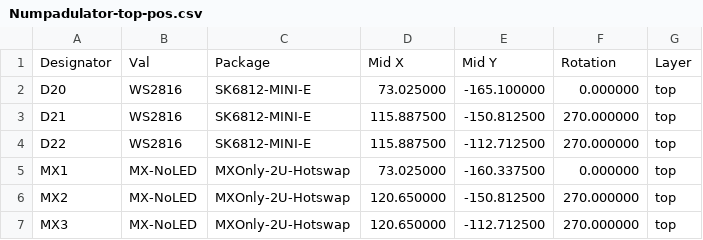
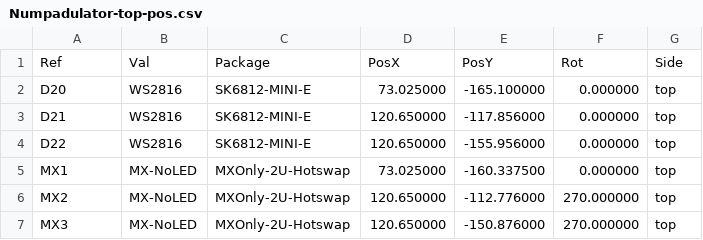
Before and after one commit to gabeklavans/Numpadulator, a CSV file: KiCad/Numpadulator-top-pos.csv, drawn as a sheet.

```diff
--- a/KiCad/Numpadulator-top-pos.csv
+++ b/KiCad/Numpadulator-top-pos.csv
@@ -1,7 +1,7 @@
-Designator,Val,Package,Mid X,Mid Y,Rotation,Layer
+Ref,Val,Package,PosX,PosY,Rot,Side
 "D20","WS2816","SK6812-MINI-E",73.025000,-165.100000,0.000000,top
-"D21","WS2816","SK6812-MINI-E",115.887500,-150.812500,270.000000,top
-"D22","WS2816","SK6812-MINI-E",115.887500,-112.712500,270.000000,top
+"D21","WS2816","SK6812-MINI-E",120.650000,-117.856000,0.000000,top
+"D22","WS2816","SK6812-MINI-E",120.650000,-155.956000,0.000000,top
 "MX1","MX-NoLED","MXOnly-2U-Hotswap",73.025000,-160.337500,0.000000,top
-"MX2","MX-NoLED","MXOnly-2U-Hotswap",120.650000,-150.812500,270.000000,top
-"MX3","MX-NoLED","MXOnly-2U-Hotswap",120.650000,-112.712500,270.000000,top
+"MX2","MX-NoLED","MXOnly-2U-Hotswap",120.650000,-112.776000,270.000000,top
+"MX3","MX-NoLED","MXOnly-2U-Hotswap",120.650000,-150.876000,270.000000,top
```
Also changed, not shown: KiCad/Numpadulator-bottom-pos.csv, KiCad/Numpadulator.csv, 14 other files.
